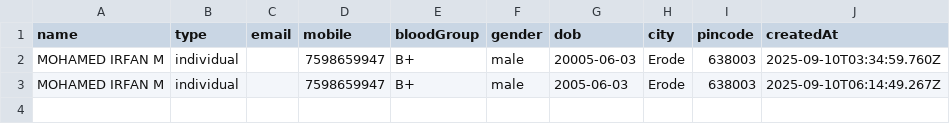
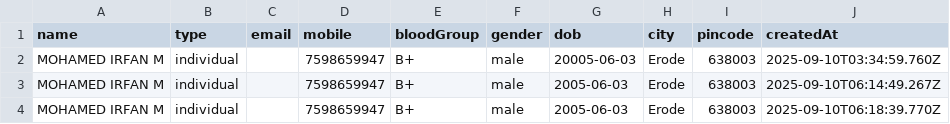
Before and after one commit to Irfan1136/sevaga, a CSV file: data/sevagan.csv, drawn as a sheet.

```diff
--- a/data/sevagan.csv
+++ b/data/sevagan.csv
@@ -3 +3,2 @@ name,type,email,mobile,bloodGroup,gender,dob,city,pincode,createdAt
 "MOHAMED IRFAN M","individual","","7598659947","B+","male","2005-06-03","Erode","638003","2025-09-10T06:14:49.267Z"
+"MOHAMED IRFAN M","individual","","7598659947","B+","male","2005-06-03","Erode","638003","2025-09-10T06:18:39.770Z"
```
Also changed, not shown: 3 other files.
